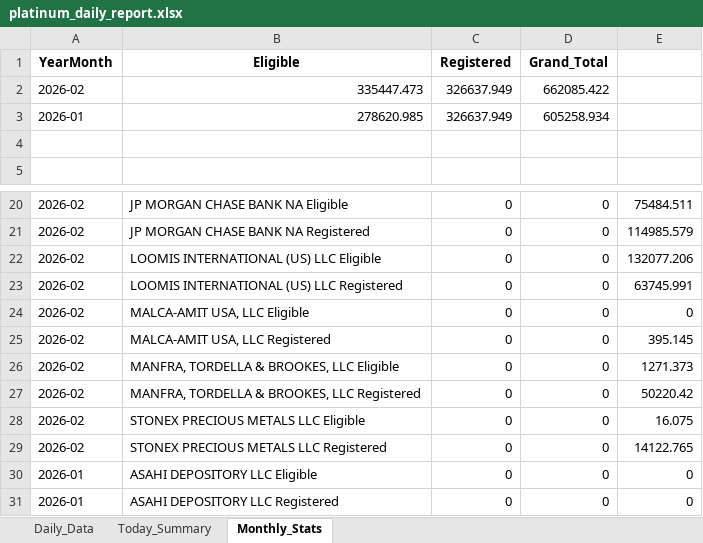
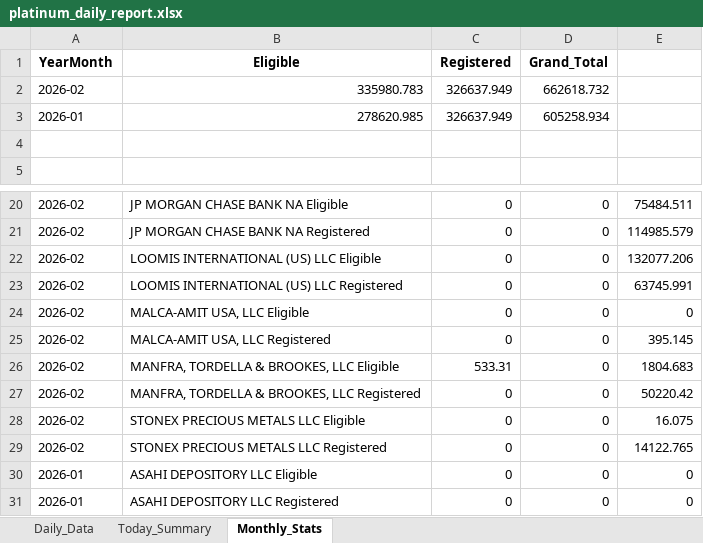
Before and after one commit to laseneca28/Platinum-tracker, an Excel workbook: platinum_daily_report.xlsx, sheet Monthly_Stats, drawn as a sheet; only a part is shown, gaps mark what is left out; values as stored, in another font and other column widths than the file's, no borders; the diff names each change by its address in the sheet, - before the commit and + after, or states it on an @@ line.

```diff
--- a/platinum_daily_report.xlsx (sheet Monthly_Stats)
+++ b/platinum_daily_report.xlsx (sheet Monthly_Stats)
-B2 (Eligible): 335447.473
+B2 (Eligible): 335980.783
-D2 (Grand_Total): 662085.422
+D2 (Grand_Total): 662618.732
-C26 (Registered): 0
+C26 (Registered): 533.31
-E26: 1271.373
+E26: 1804.683
```
Also changed, not shown: sheet Daily_Data, sheet Today_Summary.
